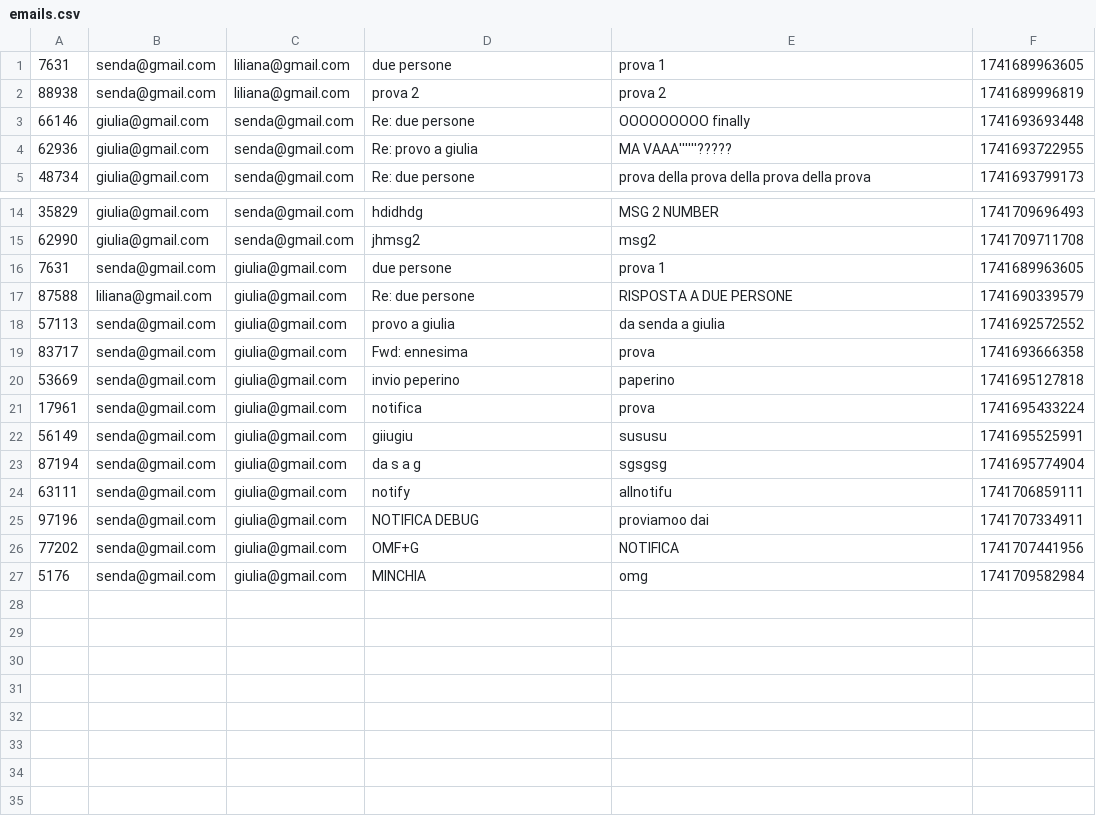
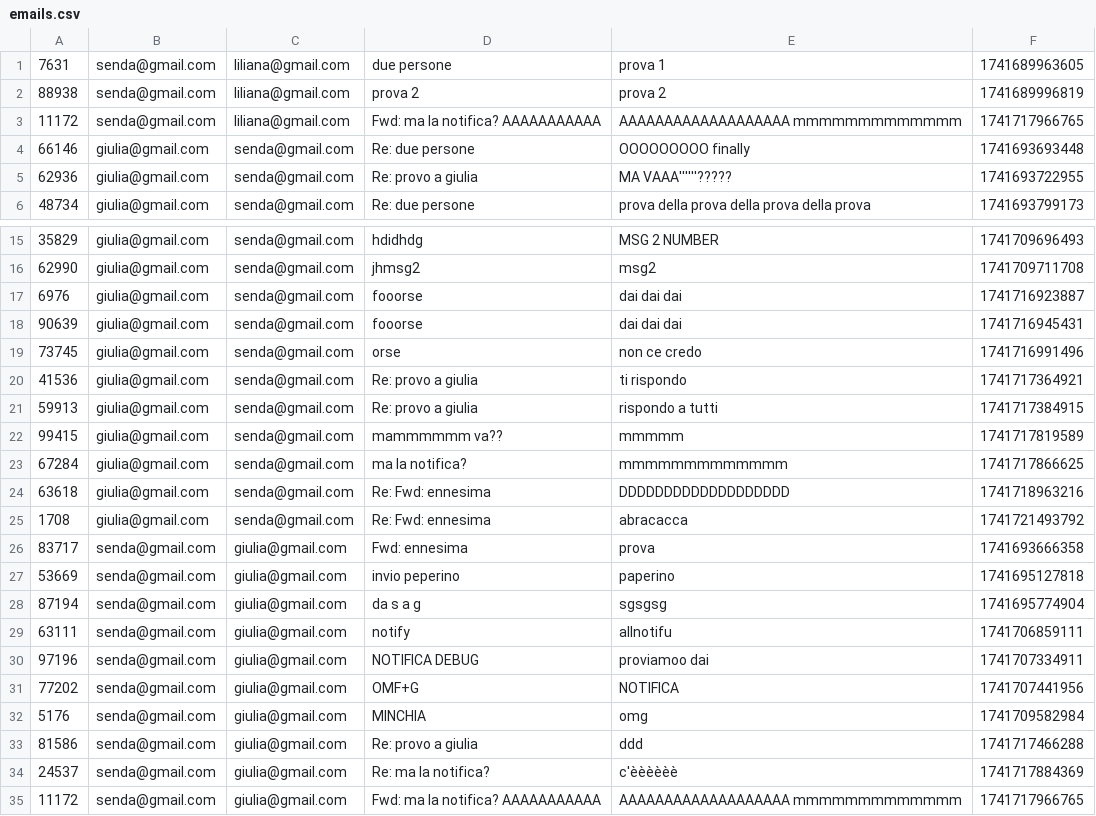
Before and after one commit to giuro02/PROG3, a CSV file: Server/emails.csv, drawn as a sheet; only a part is shown, gaps mark what is left out; removed rows and columns are numbered as before the commit, all else as after; the diff names each change by its address in the sheet, - before the commit and + after, or states it on an @@ line.

```diff
--- a/Server/emails.csv
+++ b/Server/emails.csv
+row 3: 11172 | senda@gmail.com | liliana@gmail.com | Fwd: ma la notifica? AAAAAAAAAAA | AAAAAAAAAAAAAAAAAAA mmmmmmmmmmmmm | 1741717966765
-row 16: 7631 | senda@gmail.com | giulia@gmail.com | due persone | prova 1 | 1741689963605
-row 17: 87588 | liliana@gmail.com | giulia@gmail.com | Re: due persone | RISPOSTA A DUE PERSONE | 1741690339579
-row 18: 57113 | senda@gmail.com | giulia@gmail.com | provo a giulia | da senda a giulia | 1741692572552
+row 17: 6976 | giulia@gmail.com | senda@gmail.com | fooorse | dai dai dai | 1741716923887
+row 18: 90639 | giulia@gmail.com | senda@gmail.com | fooorse | dai dai dai | 1741716945431
+row 19: 73745 | giulia@gmail.com | senda@gmail.com | orse | non ce credo | 1741716991496
+row 20: 41536 | giulia@gmail.com | senda@gmail.com | Re: provo a giulia | ti rispondo | 1741717364921
+row 21: 59913 | giulia@gmail.com | senda@gmail.com | Re: provo a giulia | rispondo a tutti | 1741717384915
+row 22: 99415 | giulia@gmail.com | senda@gmail.com | mammmmmm va?? | mmmmm | 1741717819589
+row 23: 67284 | giulia@gmail.com | senda@gmail.com | ma la notifica? | mmmmmmmmmmmmm | 1741717866625
+row 24: 63618 | giulia@gmail.com | senda@gmail.com | Re: Fwd: ennesima | DDDDDDDDDDDDDDDDDDD | 1741718963216
+row 25: 1708 | giulia@gmail.com | senda@gmail.com | Re: Fwd: ennesima | abracacca | 1741721493792
-row 21: 17961 | senda@gmail.com | giulia@gmail.com | notifica | prova | 1741695433224
-row 22: 56149 | senda@gmail.com | giulia@gmail.com | giiugiu | sususu | 1741695525991
+row 33: 81586 | senda@gmail.com | giulia@gmail.com | Re: provo a giulia | ddd | 1741717466288
+row 34: 24537 | senda@gmail.com | giulia@gmail.com | Re: ma la notifica? | c'èèèèèè | 1741717884369
+row 35: 11172 | senda@gmail.com | giulia@gmail.com | Fwd: ma la notifica? AAAAAAAAAAA | AAAAAAAAAAAAAAAAAAA mmmmmmmmmmmmm | 1741717966765
```
Also changed, not shown: 7 other files.
